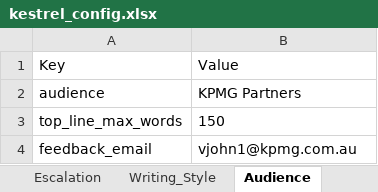
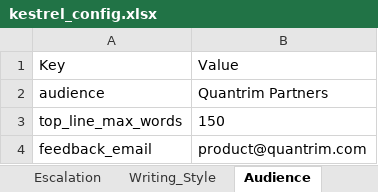
Before and after one commit to vaston-viji/Kestrel, an Excel workbook: data/kestrel_config.xlsx, sheet Audience, drawn as a sheet; values as stored, in another font and other column widths than the file's, no borders; the diff names each change by its address in the sheet, - before the commit and + after, or states it on an @@ line.

```diff
--- a/data/kestrel_config.xlsx (sheet Audience)
+++ b/data/kestrel_config.xlsx (sheet Audience)
-B2: KPMG Partners
+B2: Quantrim Partners
-B4: vjohn1@kpmg.com.au
+B4: product@quantrim.com
```
Also changed, not shown: other sheet tabs, data/australian_defence_source_universe.xlsx, 18 other files.
